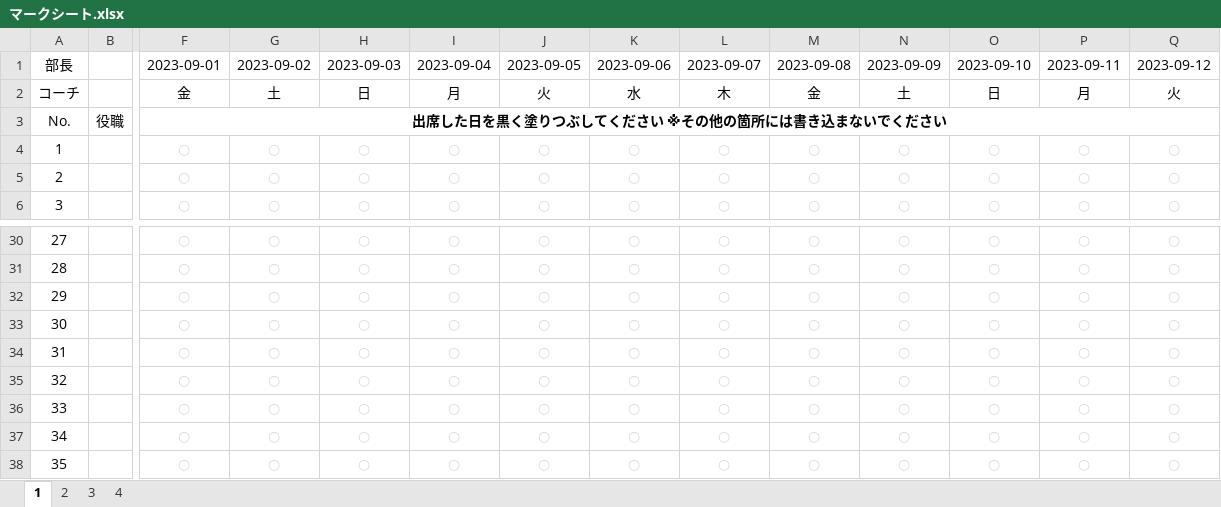
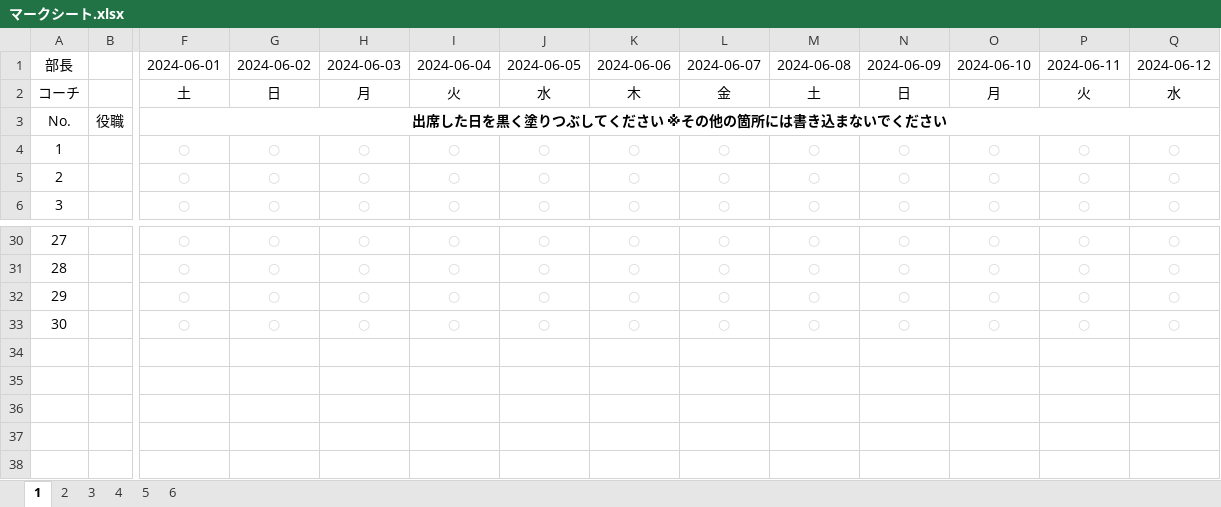
Before and after one commit to chonai-flora/onken-marksheet, an Excel workbook: excel/マークシート.xlsx, sheet 1, drawn as a sheet; only a part is shown, gaps mark what is left out; values as stored, in another font and other column widths than the file's, no borders; charts and pictures and conditional formats not drawn; removed rows and columns are numbered as before the commit, all else as after; rows hold the shown columns only; the diff names each change by its address in the sheet, - before the commit and + after, or states it on an @@ line.

```diff
--- a/excel/マークシート.xlsx (sheet 1)
+++ b/excel/マークシート.xlsx (sheet 1)
+sheet tab: 5
+sheet tab: 6
-row 1: 部長 |  | 2023-09-01 | 2023-09-02 | 2023-09-03 | 2023-09-04 | 2023-09-05 | 2023-09-06 | 2023-09-07 | 2023-09-08 | 2023-09-09 | 2023-09-10 | 2023-09-11 | 2023-09-12
-row 2: コーチ |  | 金 | 土 | 日 | 月 | 火 | 水 | 木 | 金 | 土 | 日 | 月 | 火
+row 1: 部長 |  | 2024-06-01 | 2024-06-02 | 2024-06-03 | 2024-06-04 | 2024-06-05 | 2024-06-06 | 2024-06-07 | 2024-06-08 | 2024-06-09 | 2024-06-10 | 2024-06-11 | 2024-06-12
+row 2: コーチ |  | 土 | 日 | 月 | 火 | 水 | 木 | 金 | 土 | 日 | 月 | 火 | 水
-row 34: 31 |  | ○ | ○ | ○ | ○ | ○ | ○ | ○ | ○ | ○ | ○ | ○ | ○
-row 35: 32 |  | ○ | ○ | ○ | ○ | ○ | ○ | ○ | ○ | ○ | ○ | ○ | ○
-row 36: 33 |  | ○ | ○ | ○ | ○ | ○ | ○ | ○ | ○ | ○ | ○ | ○ | ○
-row 37: 34 |  | ○ | ○ | ○ | ○ | ○ | ○ | ○ | ○ | ○ | ○ | ○ | ○
-row 38: 35 |  | ○ | ○ | ○ | ○ | ○ | ○ | ○ | ○ | ○ | ○ | ○ | ○
```
Also changed, not shown: sheet 4, sheet 2, sheet 3, charts or pictures, 8 other files.
